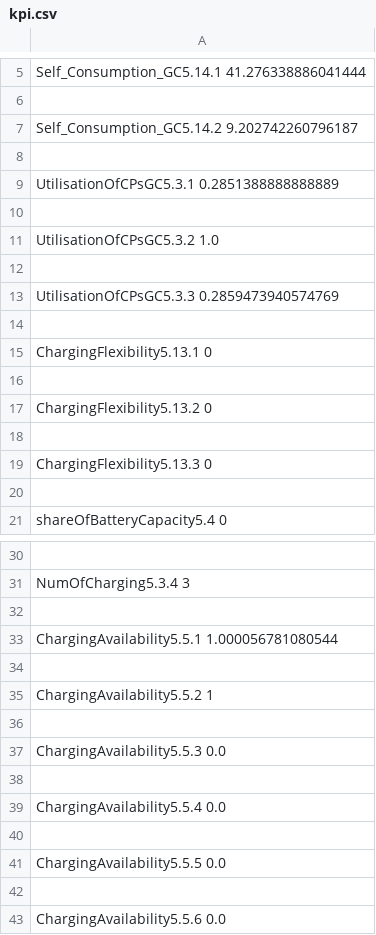
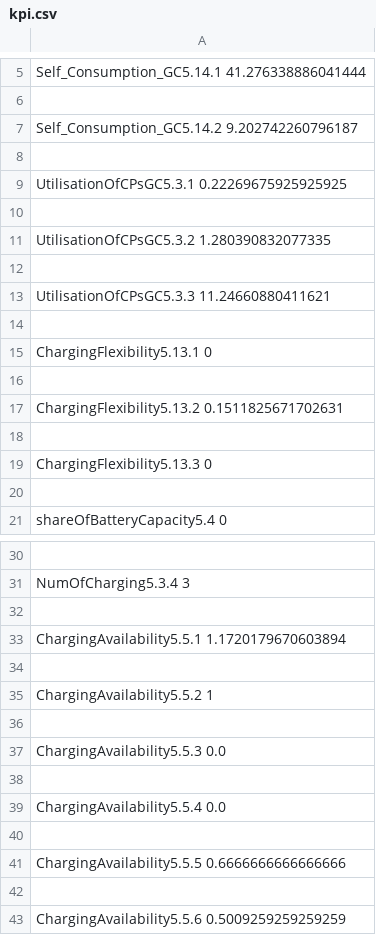
Before and after one commit to DarioBranco94/postproc, a CSV file: SImulations/08_16_21_11_nominal/output/checks/kpi.csv, drawn as a sheet; only a part is shown, gaps mark what is left out.

Commit message:
nominal adjusted

```diff
--- a/SImulations/08_16_21_11_nominal/output/checks/kpi.csv
+++ b/SImulations/08_16_21_11_nominal/output/checks/kpi.csv
@@ -8,7 +8,7 @@ Self_Consumption_GC5.14.2 9.202742260796187
 
-UtilisationOfCPsGC5.3.1 0.2851388888888889
+UtilisationOfCPsGC5.3.1 0.22269675925925925
 
-UtilisationOfCPsGC5.3.2 1.0
+UtilisationOfCPsGC5.3.2 1.280390832077335
 
-UtilisationOfCPsGC5.3.3 0.2859473940574769
+UtilisationOfCPsGC5.3.3 11.24660880411621
 
@@ -16,3 +16,3 @@ ChargingFlexibility5.13.1 0
 
-ChargingFlexibility5.13.2 0
+ChargingFlexibility5.13.2 0.1511825671702631
 
@@ -32,3 +32,3 @@ NumOfCharging5.3.4 3
 
-ChargingAvailability5.5.1 1.000056781080544
+ChargingAvailability5.5.1 1.1720179670603894
 
@@ -40,4 +40,4 @@ ChargingAvailability5.5.4 0.0
 
-ChargingAvailability5.5.5 0.0
+ChargingAvailability5.5.5 0.6666666666666666
 
-ChargingAvailability5.5.6 0.0
+ChargingAvailability5.5.6 0.5009259259259259
```
Also changed, not shown: SImulations/08_16_21_11/output/checks/kpi.csv, SImulations/08_16_21_11_booking/output/checks/kpi.csv, 15 other files.
